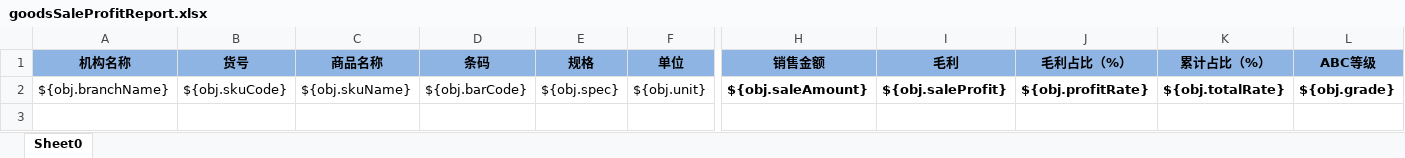
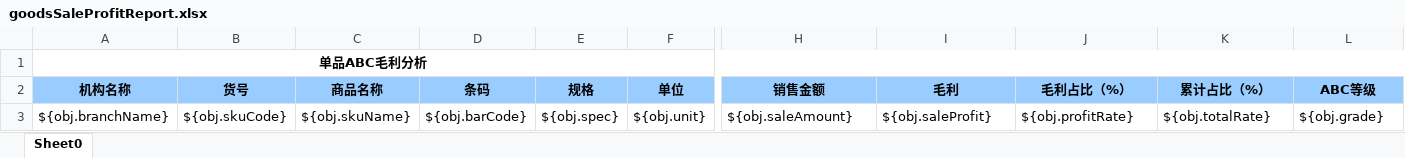
Before and after one commit to zly1988203/easyUI-web, an Excel workbook: src/main/resources/template/excel/export/goodsSaleProfitReport.xlsx, sheet Sheet0, drawn as a sheet; only a part is shown, gaps mark what is left out; values as stored, in another font and other column widths than the file's, no borders; addresses are those after the commit; rows hold the shown columns only; the diff covers the shown part only; the diff names each change by its address in the sheet, - before the commit and + after, or states it on an @@ line.

```diff
--- a/src/main/resources/template/excel/export/goodsSaleProfitReport.xlsx (sheet Sheet0)
+++ b/src/main/resources/template/excel/export/goodsSaleProfitReport.xlsx (sheet Sheet0)
+row 1: 单品ABC毛利分析
-A2:L2 fill: #8EB4E3
+A2:L2 fill: #99CCFF
-H3:L3 bold: on
+H3:L3 bold: off
```
Also changed, not shown: cell formats elsewhere in this sheet, src/main/resources/template/excel/export/TradeOrderCountReport.xlsx, src/main/resources/template/excel/export/goodsOutInDetailReport.xlsx, 26 other files.
